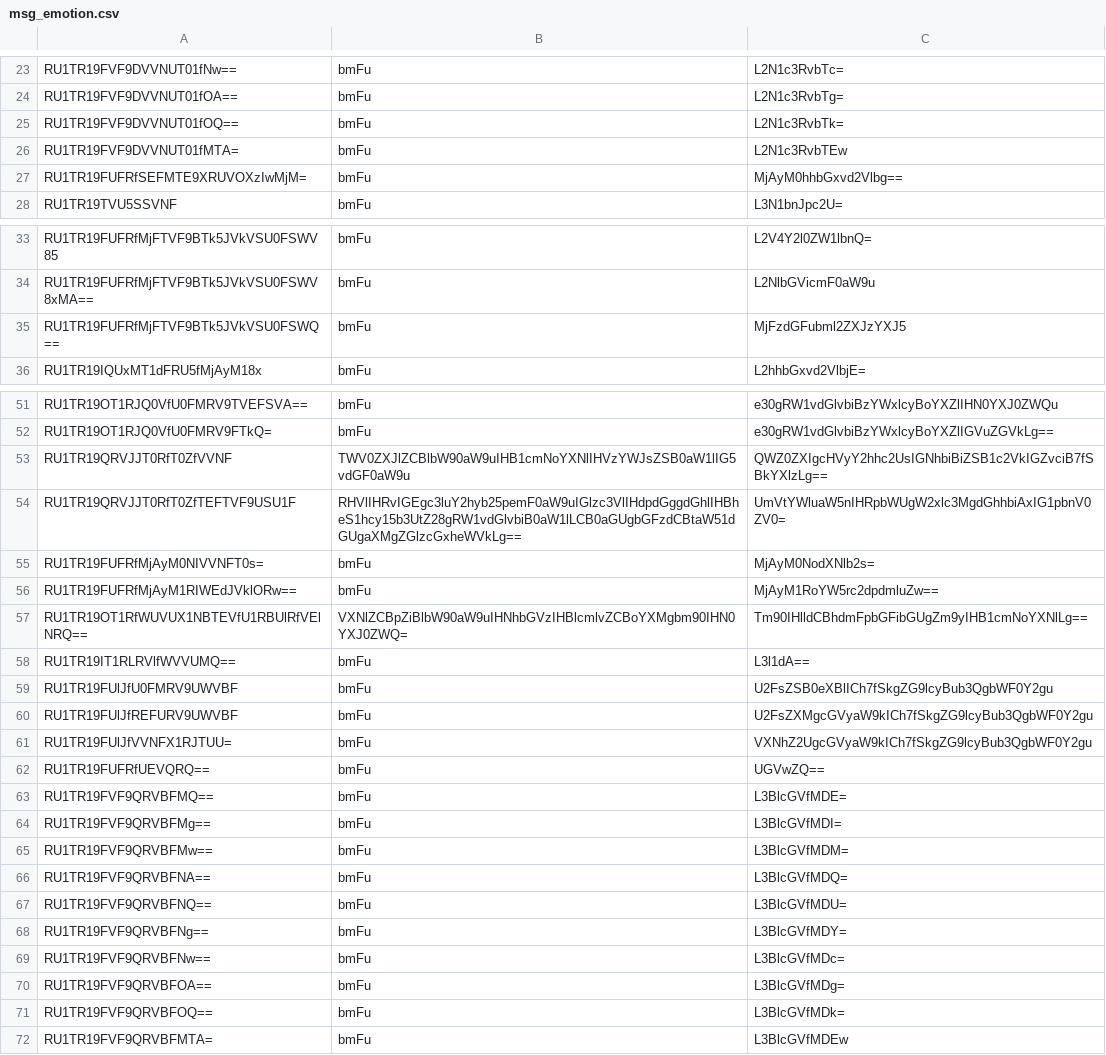
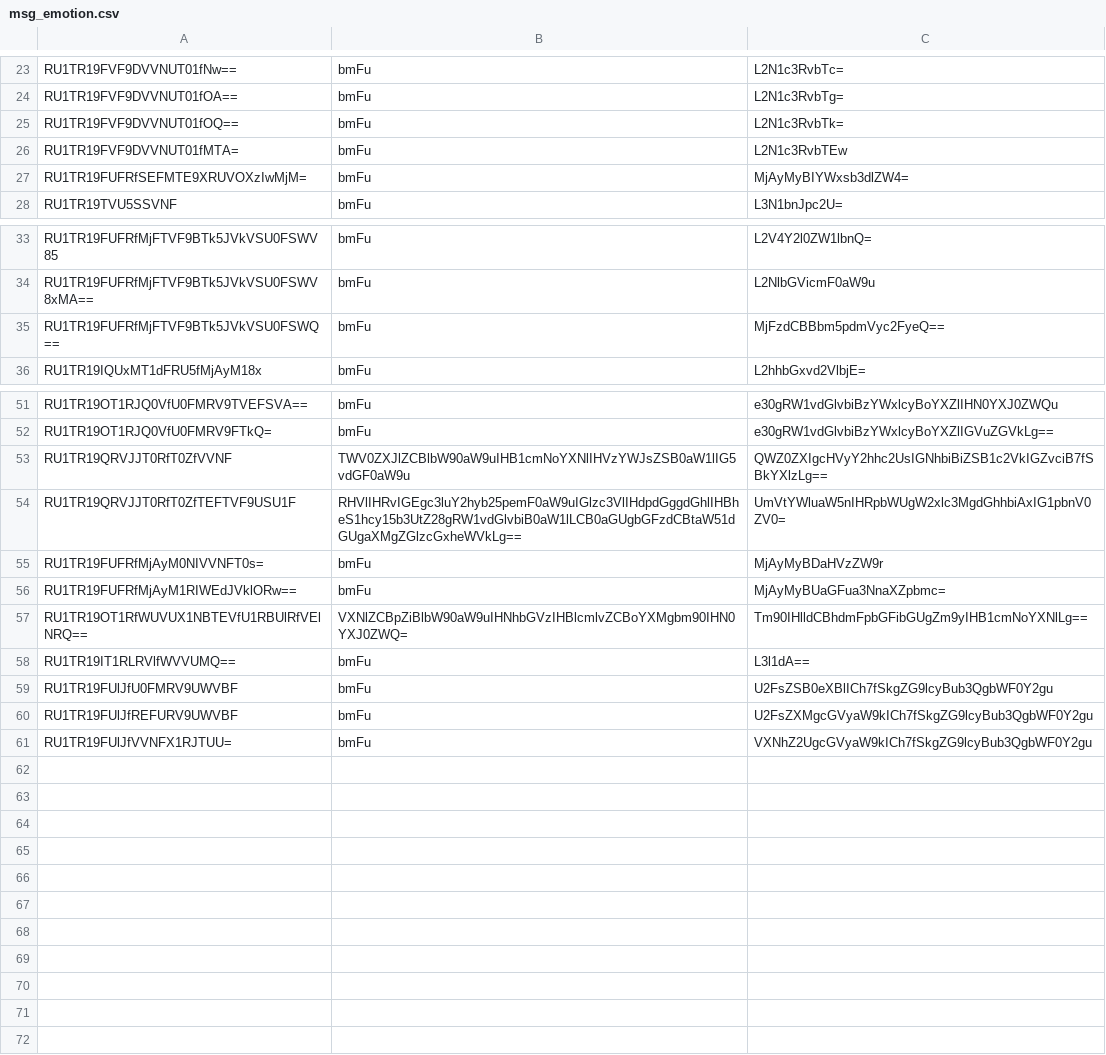
Before and after one commit to userid0/ROenglishRE, a CSV file: Translation/Compatibility/2023-08-02/data/simplemsg/msg_emotion.csv, drawn as a sheet; only a part is shown, gaps mark what is left out.

Commit message:
Minor Update - 24th April 2026 - Added some forgotten Rune entries - Added and translated a few quests - Updated msgstringtable files - Removed some lines in msg_emotion.csv, which I forgot to delete.

```diff
--- a/Translation/Compatibility/2023-08-02/data/simplemsg/msg_emotion.csv
+++ b/Translation/Compatibility/2023-08-02/data/simplemsg/msg_emotion.csv
@@ -26,3 +26,3 @@ RU1TR19FVF9DVVNUT01fOQ==,bmFu,L2N1c3RvbTk=
 RU1TR19FVF9DVVNUT01fMTA=,bmFu,L2N1c3RvbTEw
-RU1TR19FUFRfSEFMTE9XRUVOXzIwMjM=,bmFu,MjAyM0hhbGxvd2Vlbg==
+RU1TR19FUFRfSEFMTE9XRUVOXzIwMjM=,bmFu,MjAyMyBIYWxsb3dlZW4=
 RU1TR19TVU5SSVNF,bmFu,L3N1bnJpc2U=
@@ -34,3 +34,3 @@ RU1TR19FUFRfMjFTVF9BTk5JVkVSU0FSWV85,bmFu,L2V4Y2l0ZW1lbnQ=
 RU1TR19FUFRfMjFTVF9BTk5JVkVSU0FSWV8xMA==,bmFu,L2NlbGVicmF0aW9u
-RU1TR19FUFRfMjFTVF9BTk5JVkVSU0FSWQ==,bmFu,MjFzdGFubml2ZXJzYXJ5
+RU1TR19FUFRfMjFTVF9BTk5JVkVSU0FSWQ==,bmFu,MjFzdCBBbm5pdmVyc2FyeQ==
 RU1TR19IQUxMT1dFRU5fMjAyM18x,bmFu,L2hhbGxvd2VlbjE=
@@ -54,4 +54,4 @@ RU1TR19QRVJJT0RfT0ZfVVNF,TWV0ZXJlZCBlbW90aW9uIHB1cmNoYXNlIHVzYWJsZSB0aW1lIG5vdGF
 RU1TR19QRVJJT0RfT0ZfTEFTVF9USU1F,RHVlIHRvIGEgc3luY2hyb25pemF0aW9uIGlzc3VlIHdpdGggdGhlIHBheS1hcy15b3UtZ28gRW1vdGlvbiB0aW1lLCB0aGUgbGFzdCBtaW51dGUgaXMgZGlzcGxheWVkLg==,UmVtYWluaW5nIHRpbWUgW2xlc3MgdGhhbiAxIG1pbnV0ZV0=
-RU1TR19FUFRfMjAyM0NIVVNFT0s=,bmFu,MjAyM0NodXNlb2s=
-RU1TR19FUFRfMjAyM1RIWEdJVklORw==,bmFu,MjAyM1RoYW5rc2dpdmluZw==
+RU1TR19FUFRfMjAyM0NIVVNFT0s=,bmFu,MjAyMyBDaHVzZW9r
+RU1TR19FUFRfMjAyM1RIWEdJVklORw==,bmFu,MjAyMyBUaGFua3NnaXZpbmc=
 RU1TR19OT1RfWUVUX1NBTEVfU1RBUlRfVElNRQ==,VXNlZCBpZiBlbW90aW9uIHNhbGVzIHBlcmlvZCBoYXMgbm90IHN0YXJ0ZWQ=,Tm90IHlldCBhdmFpbGFibGUgZm9yIHB1cmNoYXNlLg==
@@ -61,12 +61 @@ RU1TR19FUlJfREFURV9UWVBF,bmFu,U2FsZXMgcGVyaW9kICh7fSkgZG9lcyBub3QgbWF0Y2gu
 RU1TR19FUlJfVVNFX1RJTUU=,bmFu,VXNhZ2UgcGVyaW9kICh7fSkgZG9lcyBub3QgbWF0Y2gu
-RU1TR19FUFRfUEVQRQ==,bmFu,UGVwZQ==
-RU1TR19FVF9QRVBFMQ==,bmFu,L3BlcGVfMDE=
-RU1TR19FVF9QRVBFMg==,bmFu,L3BlcGVfMDI=
-RU1TR19FVF9QRVBFMw==,bmFu,L3BlcGVfMDM=
-RU1TR19FVF9QRVBFNA==,bmFu,L3BlcGVfMDQ=
-RU1TR19FVF9QRVBFNQ==,bmFu,L3BlcGVfMDU=
-RU1TR19FVF9QRVBFNg==,bmFu,L3BlcGVfMDY=
-RU1TR19FVF9QRVBFNw==,bmFu,L3BlcGVfMDc=
-RU1TR19FVF9QRVBFOA==,bmFu,L3BlcGVfMDg=
-RU1TR19FVF9QRVBFOQ==,bmFu,L3BlcGVfMDk=
-RU1TR19FVF9QRVBFMTA=,bmFu,L3BlcGVfMDEw
```
Also changed, not shown: 6 other files.
